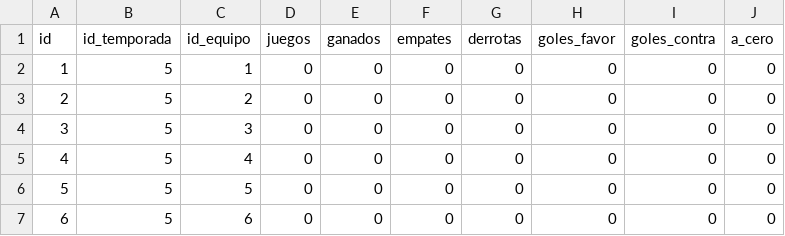
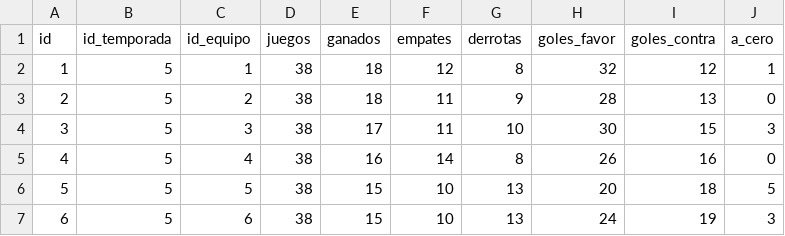
Before and after one commit to JaviCM4/Bases_1, a CSV file: BD_Futbol/Data/Tabla_posicion.csv, drawn as a sheet; only a part is shown; the diff covers the shown part only.

```diff
--- a/BD_Futbol/Data/Tabla_posicion.csv
+++ b/BD_Futbol/Data/Tabla_posicion.csv
@@ -1,7 +1,7 @@
 id,id_temporada,id_equipo,juegos,ganados,empates,derrotas,goles_favor,goles_contra,a_cero
-1,5,1,0,0,0,0,0,0,0
-2,5,2,0,0,0,0,0,0,0
-3,5,3,0,0,0,0,0,0,0
-4,5,4,0,0,0,0,0,0,0
-5,5,5,0,0,0,0,0,0,0
-6,5,6,0,0,0,0,0,0,0
+1,5,1,38,18,12,8,32,12,1
+2,5,2,38,18,11,9,28,13,0
+3,5,3,38,17,11,10,30,15,3
+4,5,4,38,16,14,8,26,16,0
+5,5,5,38,15,10,13,20,18,5
+6,5,6,38,15,10,13,24,19,3
```
Also changed, not shown: 96 edited cells elsewhere in this file, 4 other files.
